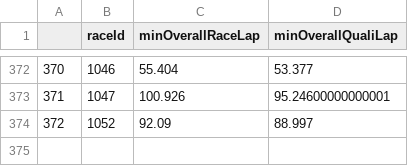
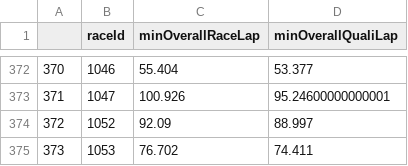
Before and after one commit to abcdefg781/f1.github.io, a CSV file: f1db_csv/min_laps.csv, drawn as a sheet; only a part is shown, gaps mark what is left out.

```diff
--- a/f1db_csv/min_laps.csv
+++ b/f1db_csv/min_laps.csv
@@ -374 +374,2 @@
 372,1052,92.09,88.997
+373,1053,76.702,74.411
```
Also changed, not shown: f1db_csv/driver_history.csv, f1db_csv/quali_form.csv, 3 other files.
